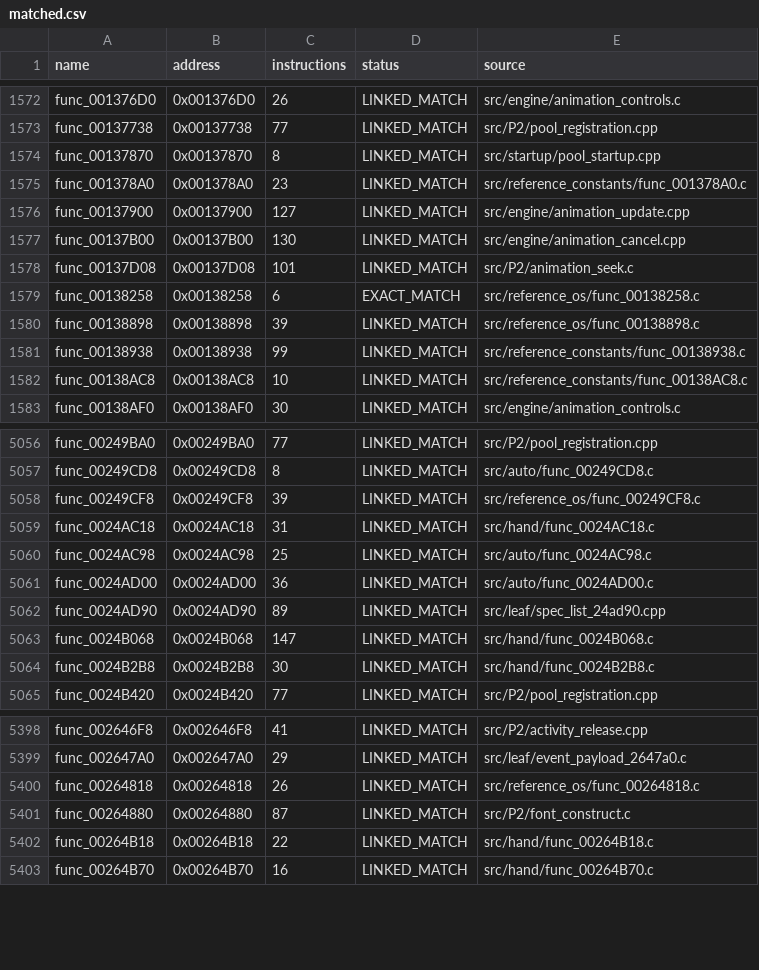
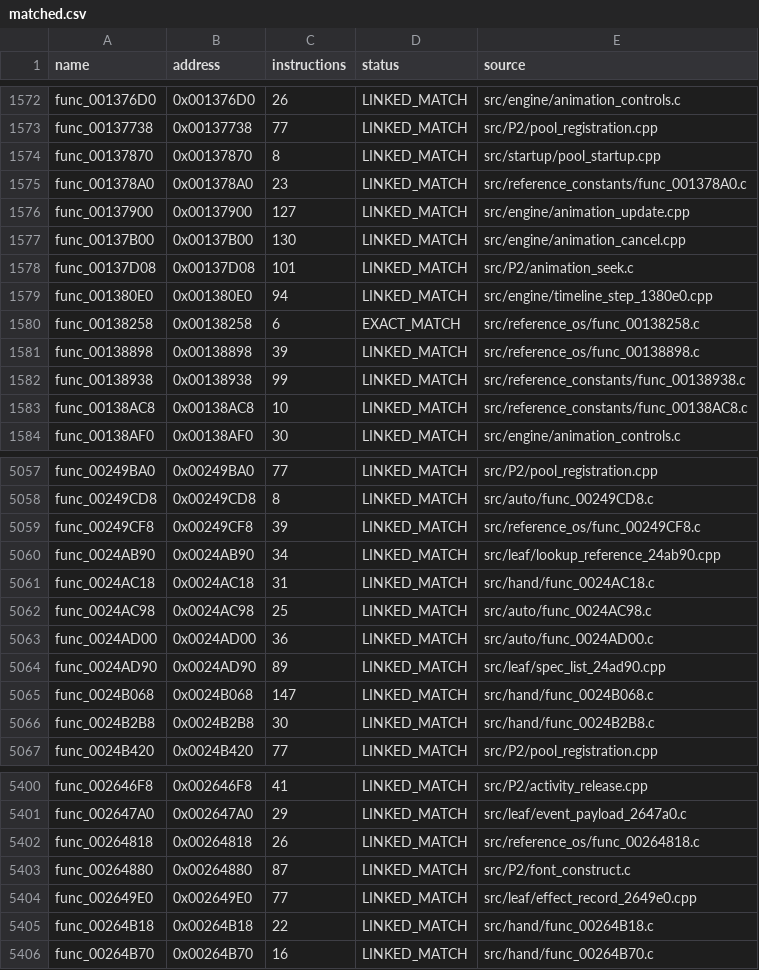
Before and after one commit to NaGaa95/sly3-decomp, a CSV file: config/matched.csv, drawn as a sheet; only a part is shown, gaps mark what is left out.

```diff
--- a/config/matched.csv
+++ b/config/matched.csv
@@ -1578,2 +1578,3 @@ func_00137B00,0x00137B00,130,LINKED_MATCH,src/engine/animation_cancel.cpp
 func_00137D08,0x00137D08,101,LINKED_MATCH,src/P2/animation_seek.c
+func_001380E0,0x001380E0,94,LINKED_MATCH,src/engine/timeline_step_1380e0.cpp
 func_00138258,0x00138258,6,EXACT_MATCH,src/reference_os/func_00138258.c
@@ -5058,2 +5059,3 @@ func_00249CD8,0x00249CD8,8,LINKED_MATCH,src/auto/func_00249CD8.c
 func_00249CF8,0x00249CF8,39,LINKED_MATCH,src/reference_os/func_00249CF8.c
+func_0024AB90,0x0024AB90,34,LINKED_MATCH,src/leaf/lookup_reference_24ab90.cpp
 func_0024AC18,0x0024AC18,31,LINKED_MATCH,src/hand/func_0024AC18.c
@@ -5401,2 +5403,3 @@ func_00264818,0x00264818,26,LINKED_MATCH,src/reference_os/func_00264818.c
 func_00264880,0x00264880,87,LINKED_MATCH,src/P2/font_construct.c
+func_002649E0,0x002649E0,77,LINKED_MATCH,src/leaf/effect_record_2649e0.cpp
 func_00264B18,0x00264B18,22,LINKED_MATCH,src/hand/func_00264B18.c
```
Also changed, not shown: config/function_overrides.csv, config/functions.csv, 5 other files.
